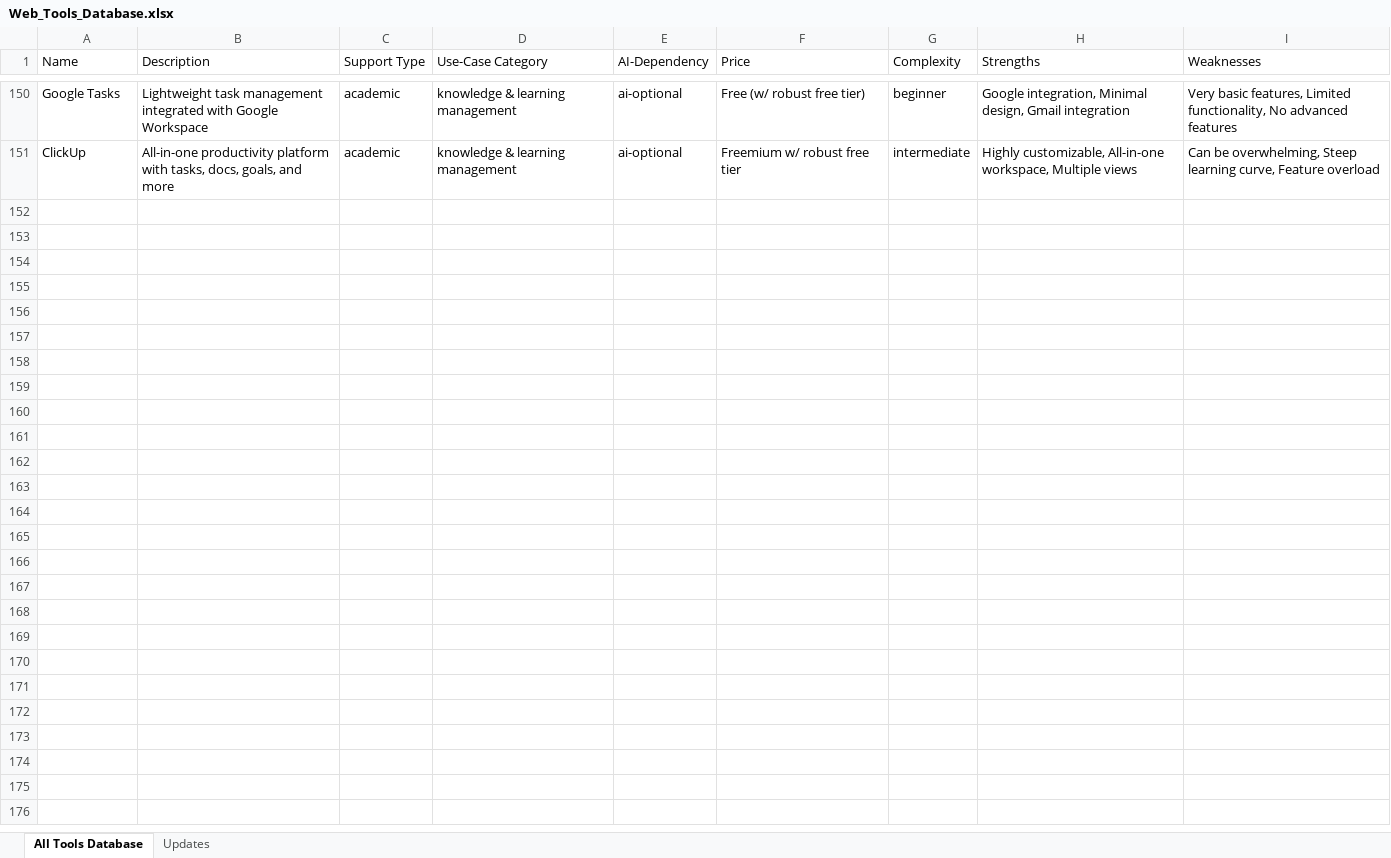
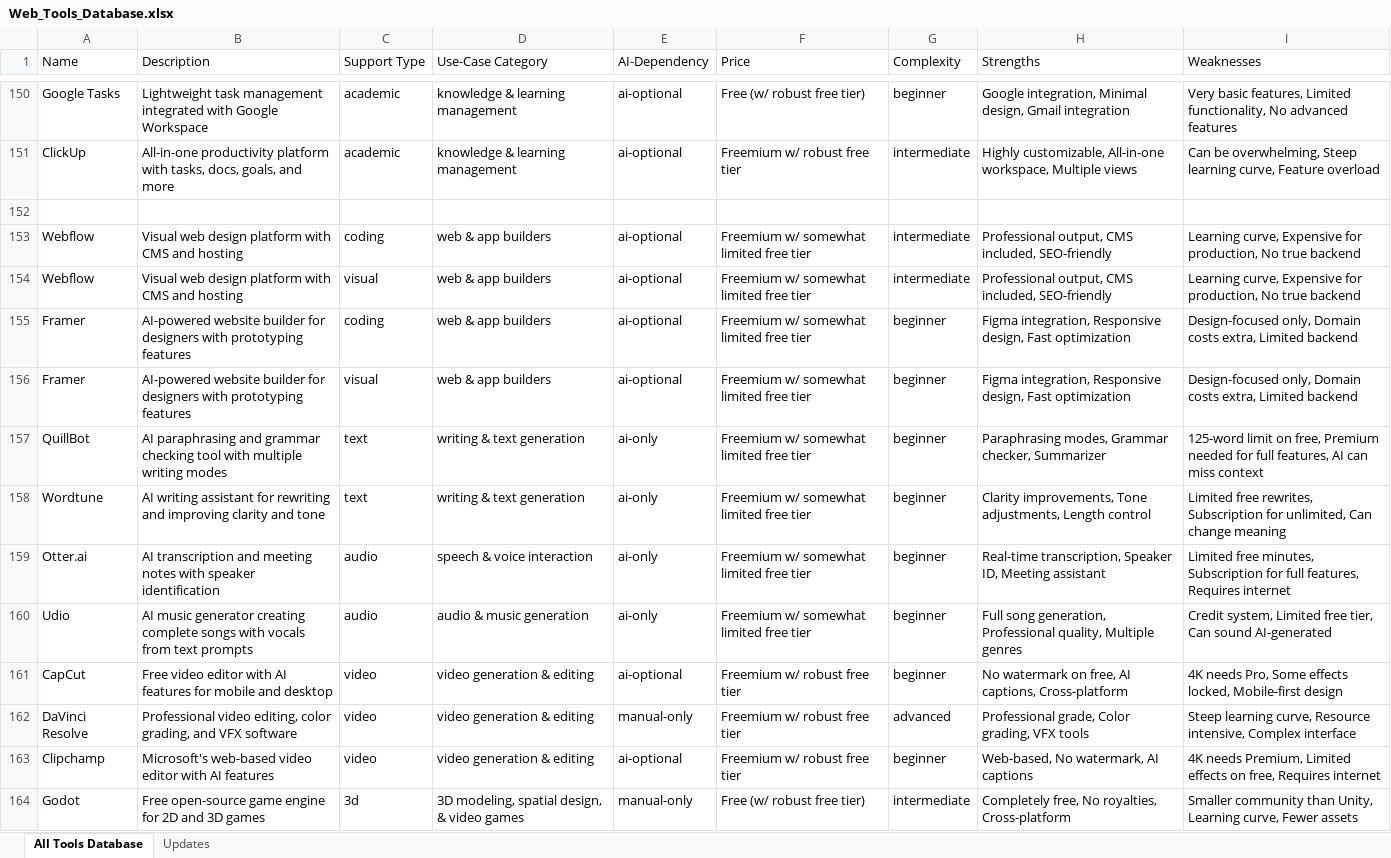
Before and after one commit to plantshley/web-tools-persona-quest, an Excel workbook: Web_Tools_Database.xlsx, sheet All Tools Database, drawn as a sheet; only a part is shown, gaps mark what is left out; values as stored, in another font and other column widths than the file's, no borders; the diff names each change by its address in the sheet, - before the commit and + after, or states it on an @@ line.

Commit message:
new tools and redeploy :^)

```diff
--- a/Web_Tools_Database.xlsx (sheet All Tools Database)
+++ b/Web_Tools_Database.xlsx (sheet All Tools Database)
+row 152: (empty)
+row 153: Webflow | Visual web design platform with CMS and hosting | coding | web & app builders | ai-optional | Freemium w/ somewhat limited free tier | intermediate | Professional output, CMS included, SEO-friendly | Learning curve, Expensive for production, No true backend
+row 154: Webflow | Visual web design platform with CMS and hosting | visual | web & app builders | ai-optional | Freemium w/ somewhat limited free tier | intermediate | Professional output, CMS included, SEO-friendly | Learning curve, Expensive for production, No true backend
+row 155: Framer | AI-powered website builder for designers with prototyping features | coding | web & app builders | ai-optional | Freemium w/ somewhat limited free tier | beginner | Figma integration, Responsive design, Fast optimization | Design-focused only, Domain costs extra, Limited backend
+row 156: Framer | AI-powered website builder for designers with prototyping features | visual | web & app builders | ai-optional | Freemium w/ somewhat limited free tier | beginner | Figma integration, Responsive design, Fast optimization | Design-focused only, Domain costs extra, Limited backend
+row 157: QuillBot | AI paraphrasing and grammar checking tool with multiple writing modes | text | writing & text generation | ai-only | Freemium w/ somewhat limited free tier | beginner | Paraphrasing modes, Grammar checker, Summarizer | 125-word limit on free, Premium needed for full features, AI can miss context
+row 158: Wordtune | AI writing assistant for rewriting and improving clarity and tone | text | writing & text generation | ai-only | Freemium w/ somewhat limited free tier | beginner | Clarity improvements, Tone adjustments, Length control | Limited free rewrites, Subscription for unlimited, Can change meaning
+row 159: Otter.ai | AI transcription and meeting notes with speaker identification | audio | speech & voice interaction | ai-only | Freemium w/ somewhat limited free tier | beginner | Real-time transcription, Speaker ID, Meeting assistant | Limited free minutes, Subscription for full features, Requires internet
+row 160: Udio | AI music generator creating complete songs with vocals from text prompts | audio | audio & music generation | ai-only | Freemium w/ somewhat limited free tier | beginner | Full song generation, Professional quality, Multiple genres | Credit system, Limited free tier, Can sound AI-generated
+row 161: CapCut | Free video editor with AI features for mobile and desktop | video | video generation & editing | ai-optional | Freemium w/ robust free tier | beginner | No watermark on free, AI captions, Cross-platform | 4K needs Pro, Some effects locked, Mobile-first design
+row 162: DaVinci Resolve | Professional video editing, color grading, and VFX software | video | video generation & editing | manual-only | Freemium w/ robust free tier | advanced | Professional grade, Color grading, VFX tools | Steep learning curve, Resource intensive, Complex interface
+row 163: Clipchamp | Microsoft's web-based video editor with AI features | video | video generation & editing | ai-optional | Freemium w/ robust free tier | beginner | Web-based, No watermark, AI captions | 4K needs Premium, Limited effects on free, Requires internet
+row 164: Godot | Free open-source game engine for 2D and 3D games | 3d | 3D modeling, spatial design, & video games | manual-only | Free (w/ robust free tier) | intermediate | Completely free, No royalties, Cross-platform | Smaller community than Unity, Learning curve, Fewer assets
```
Also changed, not shown: sheet Updates, 11 other files.
